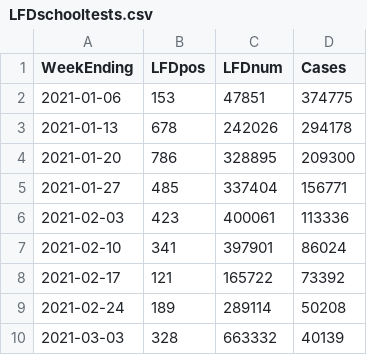
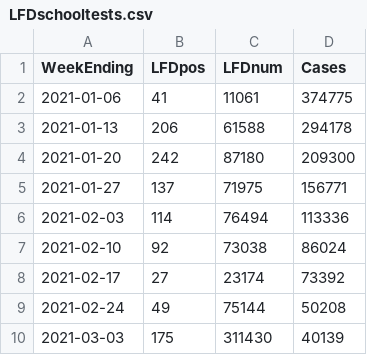
Before and after one commit to alex1770/Covid-19, a CSV file: LFDevaluation/LFDschooltests.csv, drawn as a sheet.

Commit message:
Change to using just student numbers, as opposed to students + staff

```diff
--- a/LFDevaluation/LFDschooltests.csv
+++ b/LFDevaluation/LFDschooltests.csv
@@ -1,10 +1,10 @@
 WeekEnding,  LFDpos,   LFDnum,   Cases
-2021-01-06,     153,    47851,  374775
-2021-01-13,     678,   242026,  294178
-2021-01-20,     786,   328895,  209300
-2021-01-27,     485,   337404,  156771
-2021-02-03,     423,   400061,  113336
-2021-02-10,     341,   397901,   86024
-2021-02-17,     121,   165722,   73392
-2021-02-24,     189,   289114,   50208
-2021-03-03,     328,   663332,   40139
+2021-01-06,      41,    11061,  374775
+2021-01-13,     206,    61588,  294178
+2021-01-20,     242,    87180,  209300
+2021-01-27,     137,    71975,  156771
+2021-02-03,     114,    76494,  113336
+2021-02-10,      92,    73038,   86024
+2021-02-17,      27,    23174,   73392
+2021-02-24,      49,    75144,   50208
+2021-03-03,     175,   311430,   40139
```
